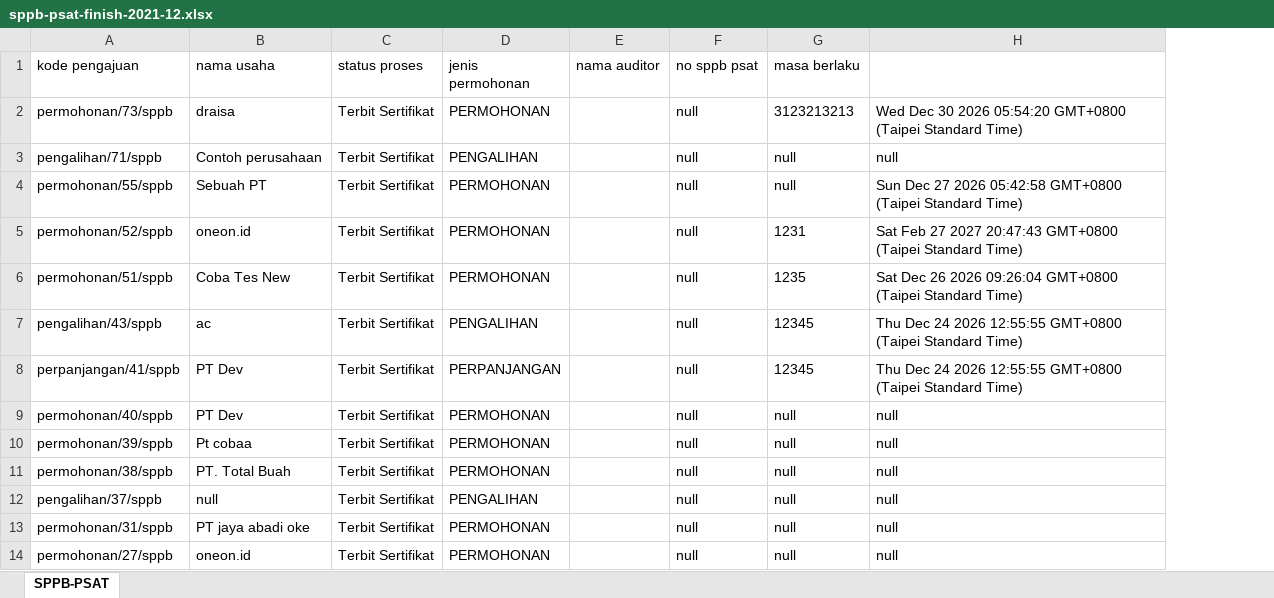
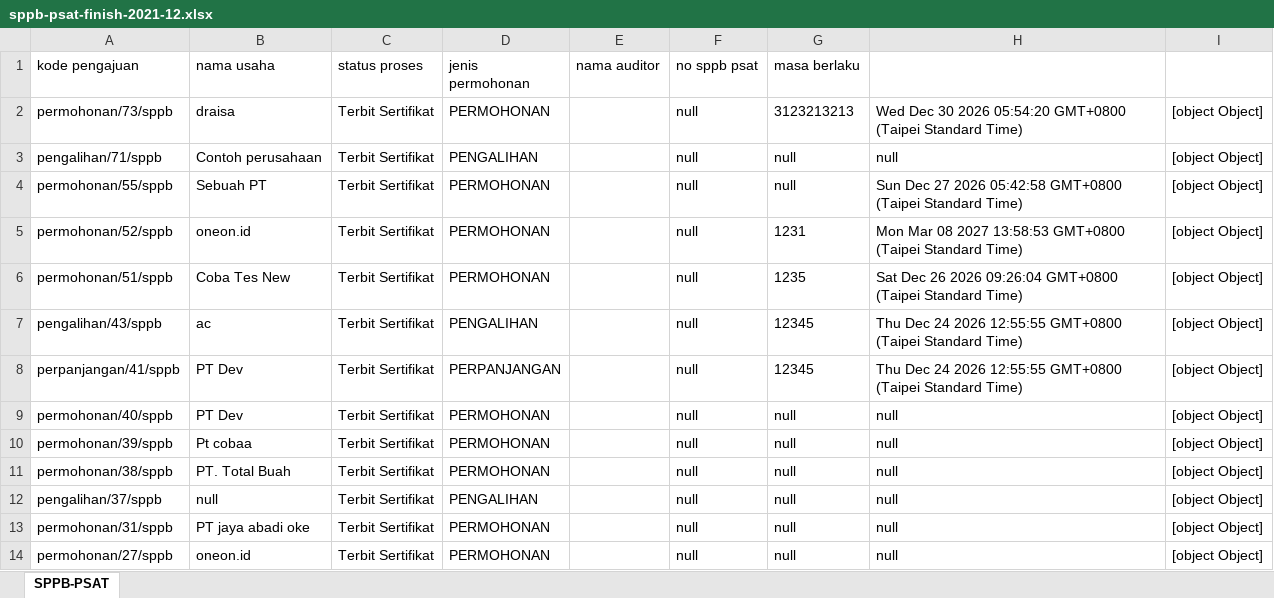
Before and after one commit to denandahp/si-psat-core, an Excel workbook: summary/sppb-psat-finish-2021-12.xlsx, sheet SPPB-PSAT, drawn as a sheet; values as stored, in another font and other column widths than the file's, no borders; the diff names each change by its address in the sheet, - before the commit and + after, or states it on an @@ line.

```diff
--- a/summary/sppb-psat-finish-2021-12.xlsx (sheet SPPB-PSAT)
+++ b/summary/sppb-psat-finish-2021-12.xlsx (sheet SPPB-PSAT)
+column I, rows 2-14: all [object Object]
-H5: Sat Feb 27 2027 20:47:43 GMT+0800 (Taipei…
+H5: Mon Mar 08 2027 13:58:53 GMT+0800 (Taipei…
```
Also changed, not shown: 1 other file.
